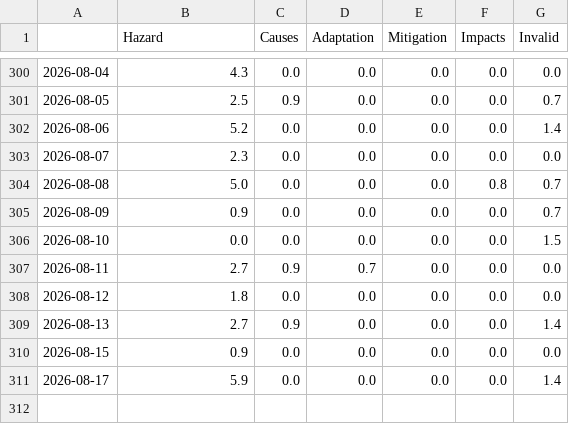
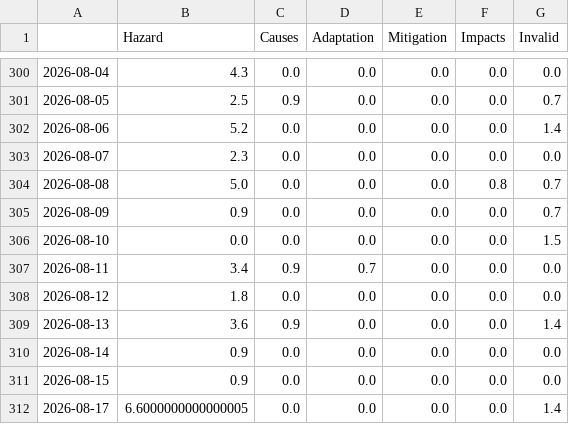
Before and after one commit to mizilett-news/snowIsComing, a CSV file: csv/topics_date.csv, drawn as a sheet; only a part is shown, gaps mark what is left out.

```diff
--- a/csv/topics_date.csv
+++ b/csv/topics_date.csv
@@ -306,6 +306,7 @@
 2026-08-10,0.0,0.0,0.0,0.0,0.0,1.5
-2026-08-11,2.7,0.9,0.7,0.0,0.0,0.0
+2026-08-11,3.4,0.9,0.7,0.0,0.0,0.0
 2026-08-12,1.8,0.0,0.0,0.0,0.0,0.0
-2026-08-13,2.7,0.9,0.0,0.0,0.0,1.4
+2026-08-13,3.6,0.9,0.0,0.0,0.0,1.4
+2026-08-14,0.9,0.0,0.0,0.0,0.0,0.0
 2026-08-15,0.9,0.0,0.0,0.0,0.0,0.0
-2026-08-17,5.9,0.0,0.0,0.0,0.0,1.4
+2026-08-17,6.6000000000000005,0.0,0.0,0.0,0.0,1.4
```
Also changed, not shown: 5 other files.
